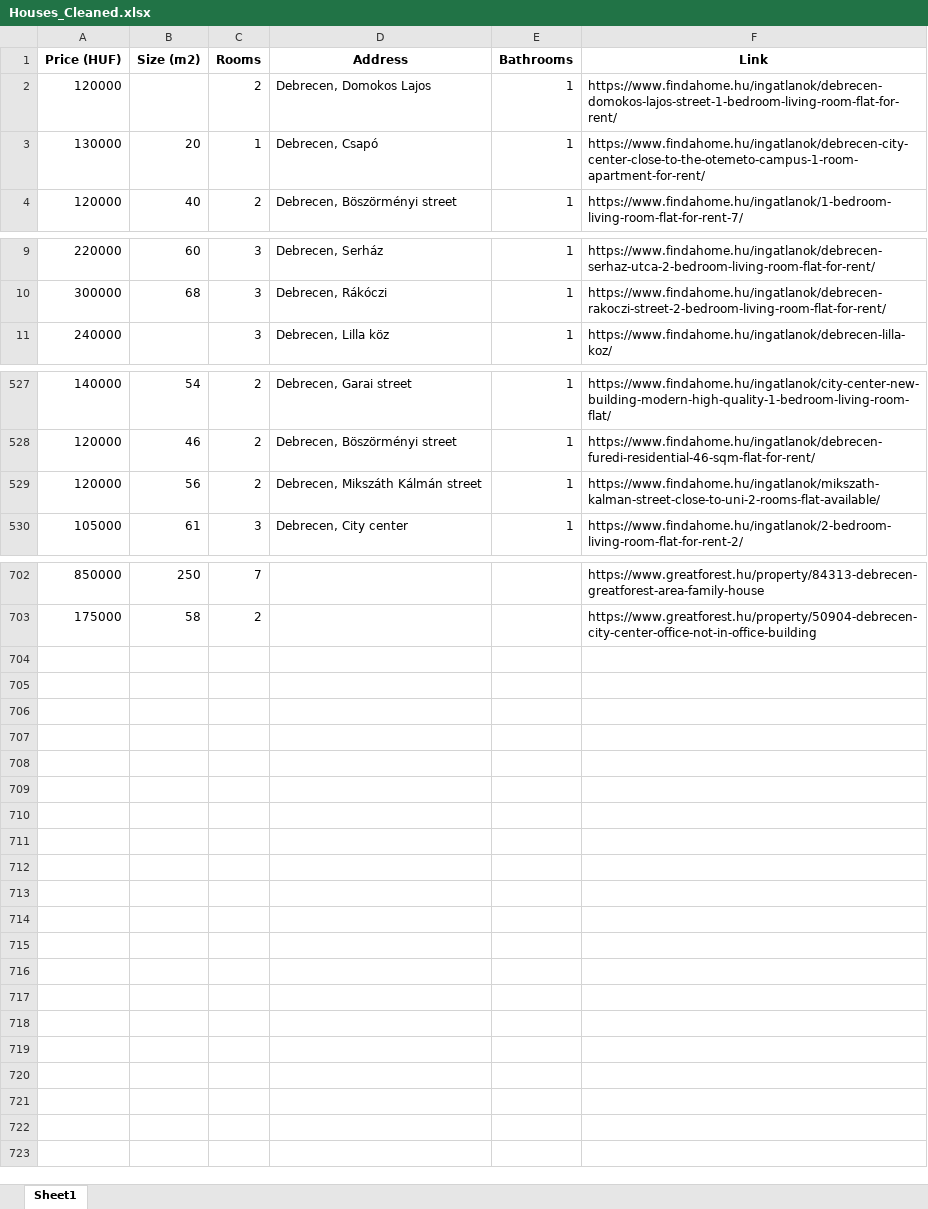
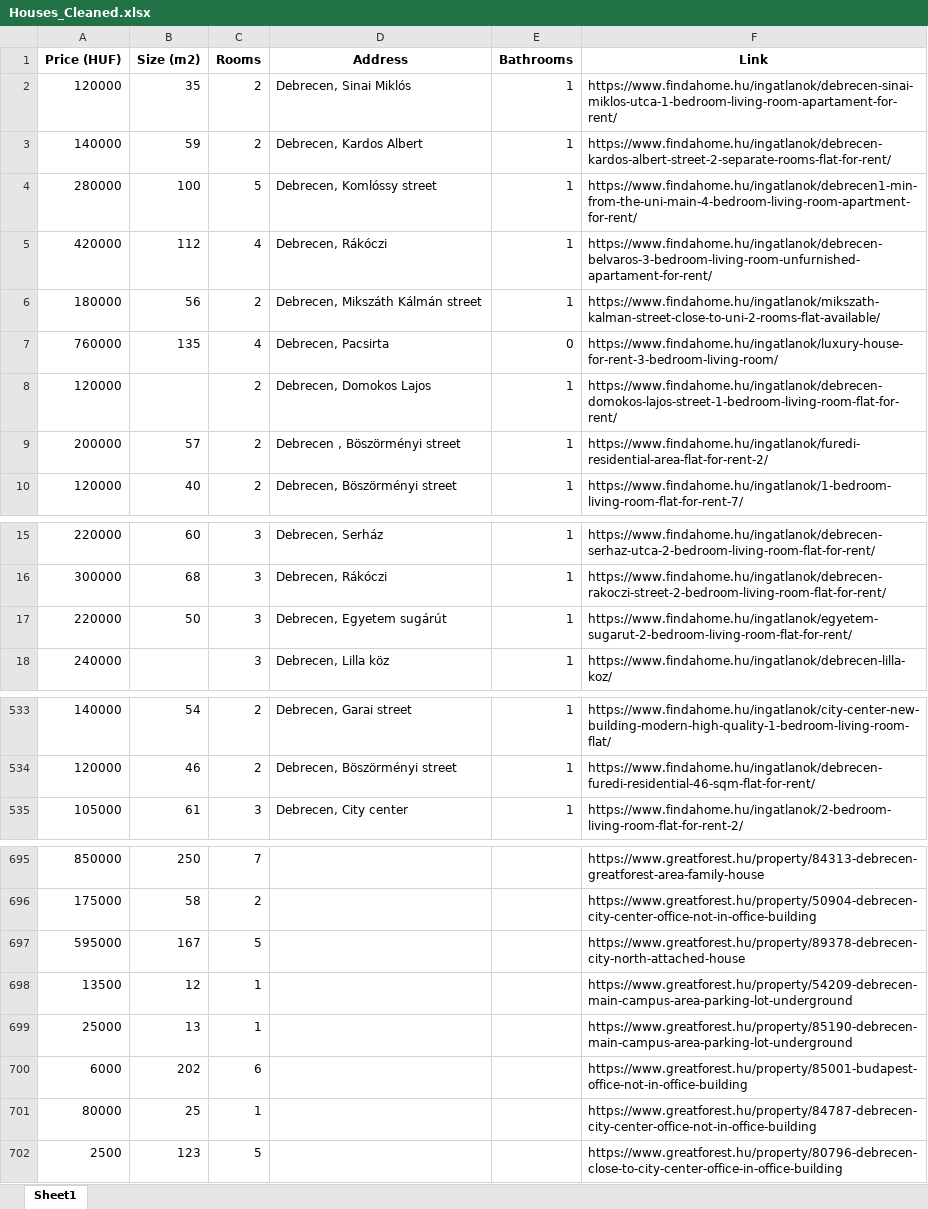
Before and after one commit to YousefBarakat99/Streamlit, an Excel workbook: streamlit/Houses_Cleaned.xlsx, sheet Sheet1, drawn as a sheet; only a part is shown, gaps mark what is left out; values as stored, in another font and other column widths than the file's, no borders; removed rows and columns are numbered as before the commit, all else as after; the diff covers the shown part only; the diff names each change by its address in the sheet, - before the commit and + after, or states it on an @@ line.

```diff
--- a/streamlit/Houses_Cleaned.xlsx (sheet Sheet1)
+++ b/streamlit/Houses_Cleaned.xlsx (sheet Sheet1)
+row 2: 120000 | 35 | 2 | Debrecen, Sinai Miklós | 1 | https://www.findahome.hu/ingatlanok/debrecen-sinai-miklos-utca-1-bedroom-living-room-apartament-for-rent/
+row 3: 140000 | 59 | 2 | Debrecen, Kardos Albert | 1 | https://www.findahome.hu/ingatlanok/debrecen-kardos-albert-street-2-separate-rooms-flat-for-rent/
+row 4: 280000 | 100 | 5 | Debrecen, Komlóssy street | 1 | https://www.findahome.hu/ingatlanok/debrecen1-min-from-the-uni-main-4-bedroom-living-room-apartment-for-rent/
+row 5: 420000 | 112 | 4 | Debrecen, Rákóczi | 1 | https://www.findahome.hu/ingatlanok/debrecen-belvaros-3-bedroom-living-room-unfurnished-apartament-for-rent/
+row 6: 180000 | 56 | 2 | Debrecen, Mikszáth Kálmán street | 1 | https://www.findahome.hu/ingatlanok/mikszath-kalman-street-close-to-uni-2-rooms-flat-available/
+row 7: 760000 | 135 | 4 | Debrecen, Pacsirta | 0 | https://www.findahome.hu/ingatlanok/luxury-house-for-rent-3-bedroom-living-room/
@@ row 3 moved to row 299: 130000 @@
+row 9: 200000 | 57 | 2 | Debrecen , Böszörményi street | 1 | https://www.findahome.hu/ingatlanok/furedi-residential-area-flat-for-rent-2/
@@ row 278 moved to row 17: 220000 @@
-row 529: 120000 | 56 | 2 | Debrecen, Mikszáth Kálmán street | 1 | https://www.findahome.hu/ingatlanok/mikszath-kalman-street-close-to-uni-2-rooms-flat-available/
+row 697: 595000 | 167 | 5 |  |  | https://www.greatforest.hu/property/89378-debrecen-city-north-attached-house
+row 698: 13500 | 12 | 1 |  |  | https://www.greatforest.hu/property/54209-debrecen-main-campus-area-parking-lot-underground
+row 699: 25000 | 13 | 1 |  |  | https://www.greatforest.hu/property/85190-debrecen-main-campus-area-parking-lot-underground
+row 700: 6000 | 202 | 6 |  |  | https://www.greatforest.hu/property/85001-budapest-office-not-in-office-building
+row 701: 80000 | 25 | 1 |  |  | https://www.greatforest.hu/property/84787-debrecen-city-center-office-not-in-office-building
+row 702: 2500 | 123 | 5 |  |  | https://www.greatforest.hu/property/80796-debrecen-close-to-city-center-office-in-office-building
```
Also changed, not shown: 6 added rows, 19 removed rows and 1 edited cell elsewhere in this sheet.
